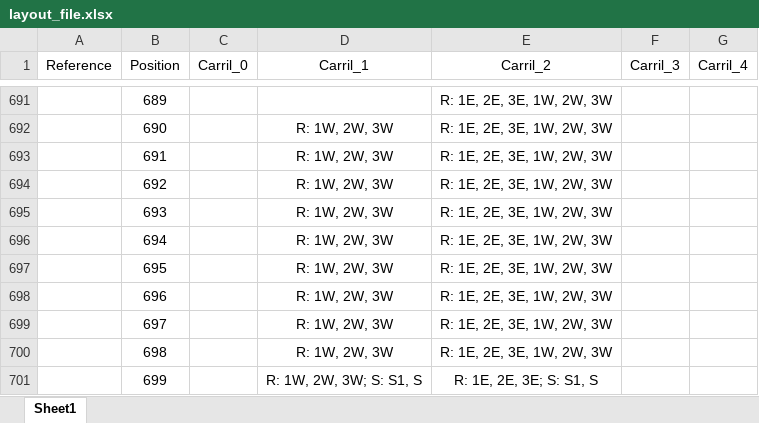
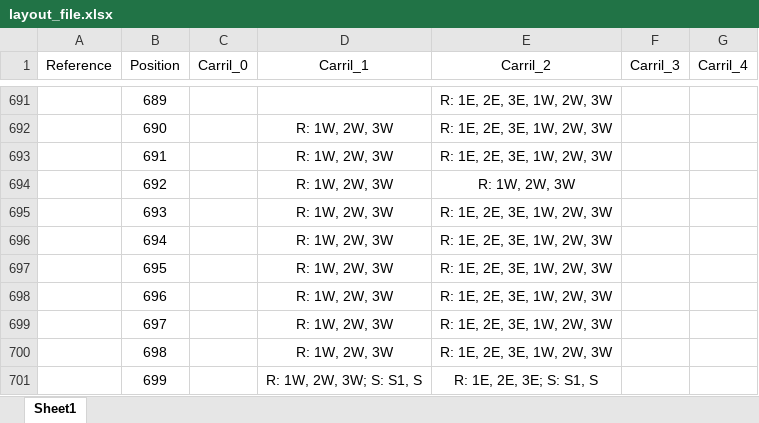
Before and after one commit to miguel-uribe/BRT_C_MEGABUS, an Excel workbook: layout/layout_file.xlsx, sheet Sheet1, drawn as a sheet; only a part is shown, gaps mark what is left out; values as stored, in another font and other column widths than the file's, no borders; the diff names each change by its address in the sheet, - before the commit and + after, or states it on an @@ line.

```diff
--- a/layout/layout_file.xlsx (sheet Sheet1)
+++ b/layout/layout_file.xlsx (sheet Sheet1)
-E694 (Carril_2): R: 1E, 2E, 3E, 1W, 2W, 3W
+E694 (Carril_2): R: 1W, 2W, 3W
```
Also changed, not shown: layout/traffic_lights_file.xlsx, 9 other files.
